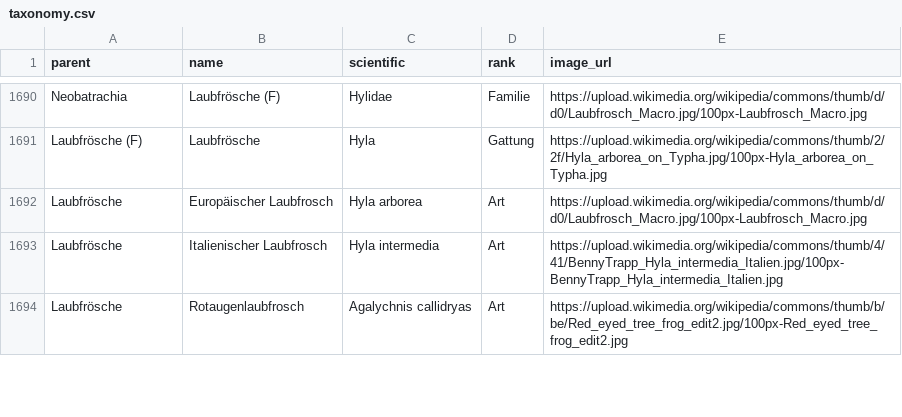
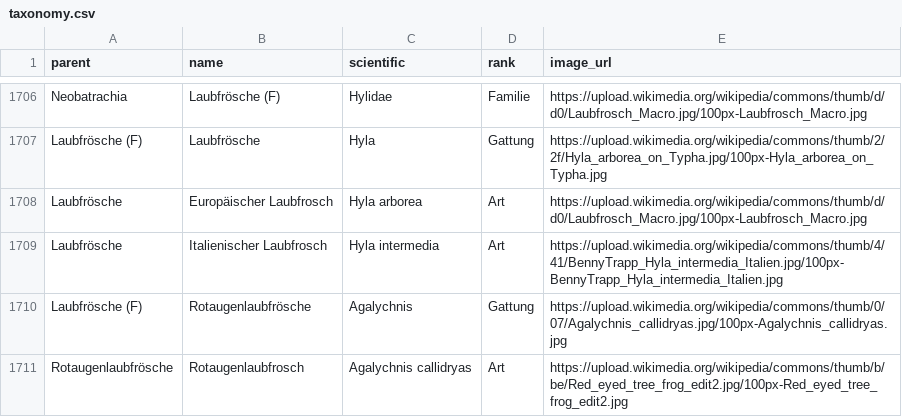
Before and after one commit to stibu81/taxonomyData, a CSV file: taxonomy.csv, drawn as a sheet; only a part is shown, gaps mark what is left out; the diff covers the shown part only.

```diff
--- a/taxonomy.csv
+++ b/taxonomy.csv
@@ -1693,2 +1709,3 @@ Laubfrösche,Europäischer Laubfrosch,Hyla arborea,Art,https://upload.wikimedia.
 Laubfrösche,Italienischer Laubfrosch,Hyla intermedia,Art,https://upload.wikimedia.org/wikipedia/commons/thumb/4/41/BennyTrapp_Hyla_intermedia_Italien.jpg/100px-BennyTrapp_Hyla_intermedia_Italien.jpg
-Laubfrösche,Rotaugenlaubfrosch,Agalychnis callidryas,Art,https://upload.wikimedia.org/wikipedia/commons/thumb/b/be/Red_eyed_tree_frog_edit2.jpg/100px-Red_eyed_tree_frog_edit2.jpg
+Laubfrösche (F),Rotaugenlaubfrösche,Agalychnis,Gattung,https://upload.wikimedia.org/wikipedia/commons/thumb/0/07/Agalychnis_callidryas.jpg/100px-Agalychnis_callidryas.jpg
+Rotaugenlaubfrösche,Rotaugenlaubfrosch,Agalychnis callidryas,Art,https://upload.wikimedia.org/wikipedia/commons/thumb/b/be/Red_eyed_tree_frog_edit2.jpg/100px-Red_eyed_tree_frog_edit2.jpg
```
Also changed, not shown: 19 added rows, 2 removed rows and 6 edited cells elsewhere in this file, 1 other file.
